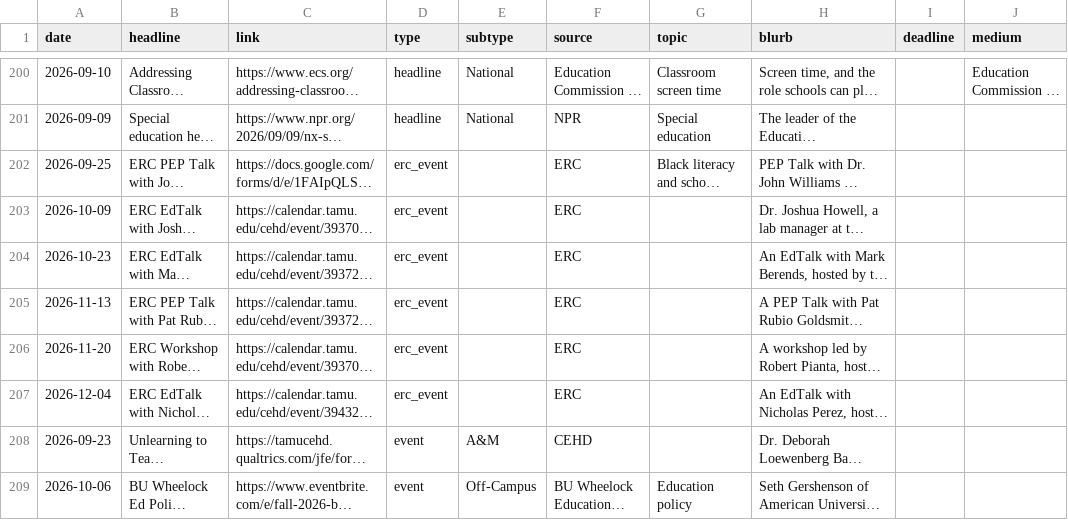
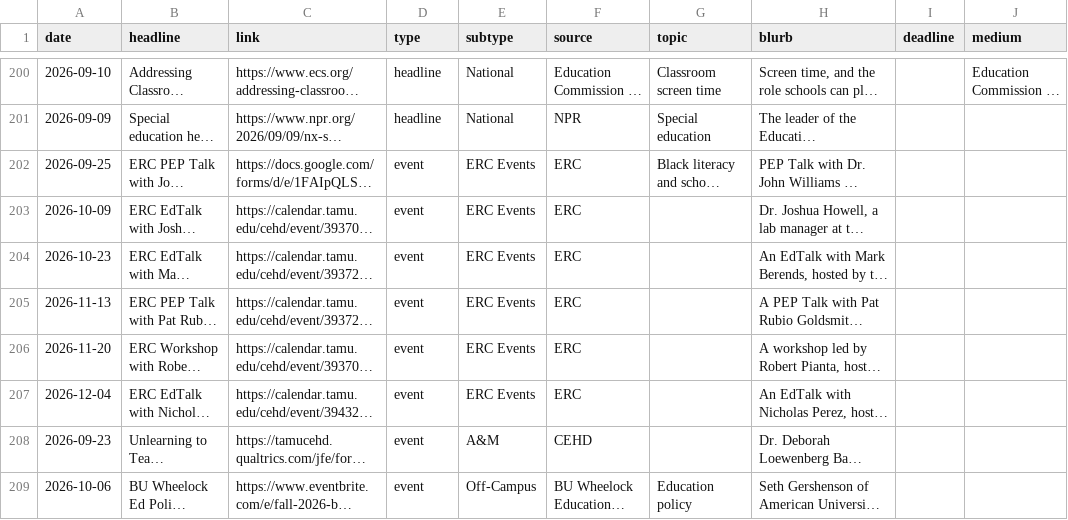
Before and after one commit to kateb-123/erc-policy-exchange-app, a CSV file: data/news.csv, drawn as a sheet; only a part is shown, gaps mark what is left out; long unchanged cells end in …; the diff names each change by its address in the sheet, - before the commit and + after, or states it on an @@ line.

```diff
--- a/data/news.csv
+++ b/data/news.csv
-D202:D207 (type): erc_event
+D202:D207 (type): event
-E202:E207 (subtype): (empty)
+E202:E207 (subtype): ERC Events
```
